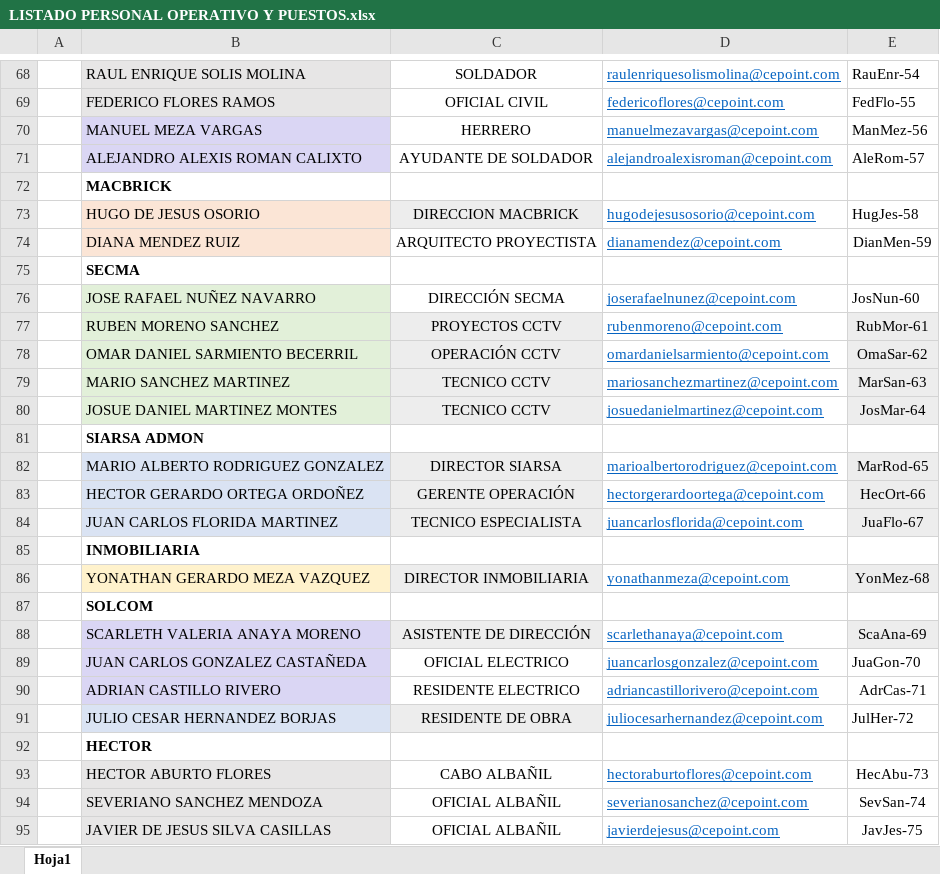
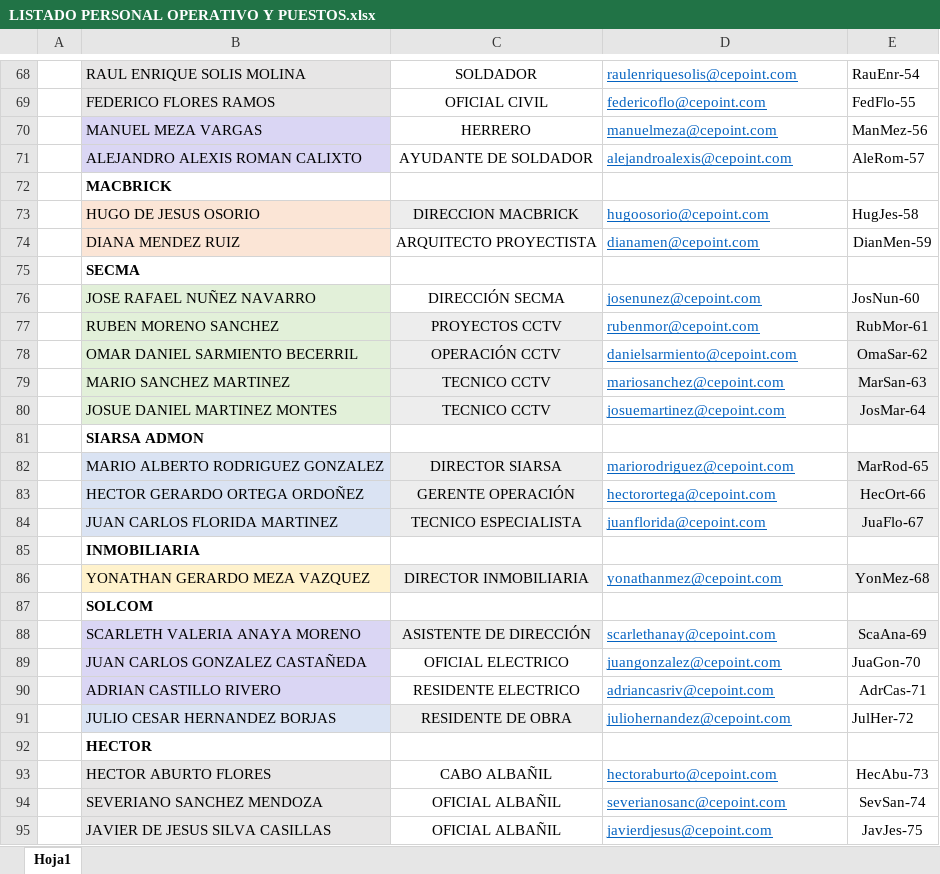
Before and after one commit to T-Carri/CEpoint, an Excel workbook: datos/LISTADO PERSONAL OPERATIVO Y PUESTOS.xlsx, sheet Hoja1, drawn as a sheet; only a part is shown, gaps mark what is left out; values as stored, in another font and other column widths than the file's, no borders; the diff covers the shown part only; the diff names each change by its address in the sheet, - before the commit and + after, or states it on an @@ line.

```diff
--- a/datos/LISTADO PERSONAL OPERATIVO Y PUESTOS.xlsx (sheet Hoja1)
+++ b/datos/LISTADO PERSONAL OPERATIVO Y PUESTOS.xlsx (sheet Hoja1)
-D68: raulenriquesolismolina@cepoint.com
+D68: raulenriquesolis@cepoint.com
-D69: federicoflores@cepoint.com
+D69: federicoflo@cepoint.com
-D70: manuelmezavargas@cepoint.com
+D70: manuelmeza@cepoint.com
-D71: alejandroalexisroman@cepoint.com
+D71: alejandroalexis@cepoint.com
-D73: hugodejesusosorio@cepoint.com
+D73: hugoosorio@cepoint.com
-D74: dianamendez@cepoint.com
+D74: dianamen@cepoint.com
-D76: joserafaelnunez@cepoint.com
+D76: josenunez@cepoint.com
-D77: rubenmoreno@cepoint.com
+D77: rubenmor@cepoint.com
-D78: omardanielsarmiento@cepoint.com
+D78: danielsarmiento@cepoint.com
-D79: mariosanchezmartinez@cepoint.com
+D79: mariosanchez@cepoint.com
-D80: josuedanielmartinez@cepoint.com
+D80: josuemartinez@cepoint.com
-D82: marioalbertorodriguez@cepoint.com
+D82: mariorodriguez@cepoint.com
-D83: hectorgerardoortega@cepoint.com
+D83: hectorortega@cepoint.com
-D84: juancarlosflorida@cepoint.com
+D84: juanflorida@cepoint.com
-D86: yonathanmeza@cepoint.com
+D86: yonathanmez@cepoint.com
-D88: scarlethanaya@cepoint.com
+D88: scarlethanay@cepoint.com
-D89: juancarlosgonzalez@cepoint.com
+D89: juangonzalez@cepoint.com
-D90: adriancastillorivero@cepoint.com
+D90: adriancasriv@cepoint.com
-D91: juliocesarhernandez@cepoint.com
+D91: juliohernandez@cepoint.com
-D93: hectoraburtoflores@cepoint.com
+D93: hectoraburto@cepoint.com
-D94: severianosanchez@cepoint.com
+D94: severianosanc@cepoint.com
-D95: javierdejesus@cepoint.com
+D95: javierdjesus@cepoint.com
```
Also changed, not shown: 64 edited cells elsewhere in this sheet, 1 other file.
